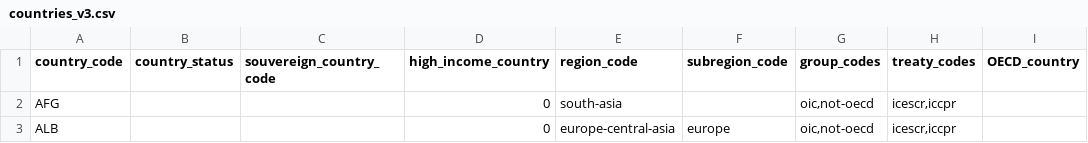
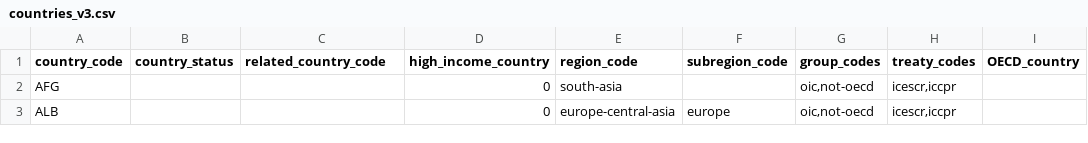
Before and after one commit to dumparkltd/state-of-the-world-data, a CSV file: data/countries_v3.csv, drawn as a sheet; only a part is shown.

Commit message:
change column name back

```diff
--- a/data/countries_v3.csv
+++ b/data/countries_v3.csv
@@ -1,2 +1,2 @@
-country_code,country_status,souvereign_country_code,high_income_country,region_code,subregion_code,group_codes,treaty_codes,OECD_country
+country_code,country_status,related_country_code,high_income_country,region_code,subregion_code,group_codes,treaty_codes,OECD_country
 AFG,,,0,south-asia,,"oic,not-oecd","icescr,iccpr",
```
